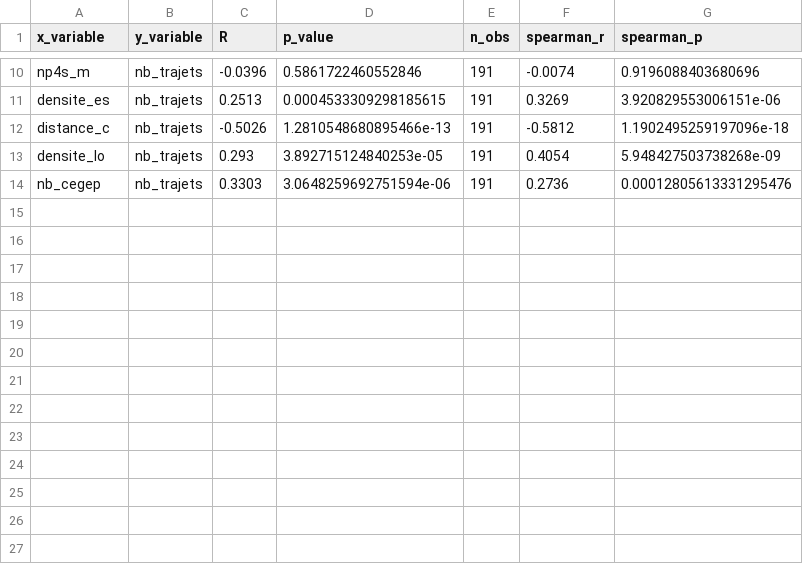
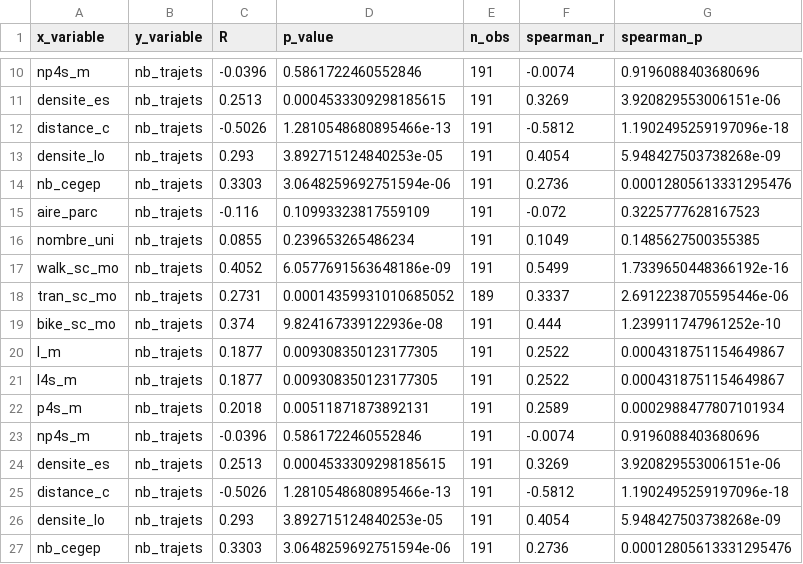
Before and after one commit to OlivierStGeorges/winter_bixi, a CSV file: output/hiver_2425/250m/correlations.csv, drawn as a sheet; only a part is shown, gaps mark what is left out.

```diff
--- a/output/hiver_2425/250m/correlations.csv
+++ b/output/hiver_2425/250m/correlations.csv
@@ -14 +14,14 @@ densite_lo,nb_trajets,0.293,3.892715124840253e-05,191,0.4054,5.948427503738268e-
 nb_cegep,nb_trajets,0.3303,3.0648259692751594e-06,191,0.2736,0.00012805613331295476
+aire_parc,nb_trajets,-0.116,0.10993323817559109,191,-0.072,0.3225777628167523
+nombre_uni,nb_trajets,0.0855,0.239653265486234,191,0.1049,0.1485627500355385
+walk_sc_mo,nb_trajets,0.4052,6.0577691563648186e-09,191,0.5499,1.7339650448366192e-16
+tran_sc_mo,nb_trajets,0.2731,0.00014359931010685052,189,0.3337,2.6912238705595446e-06
+bike_sc_mo,nb_trajets,0.374,9.824167339122936e-08,191,0.444,1.239911747961252e-10
+l_m,nb_trajets,0.1877,0.009308350123177305,191,0.2522,0.0004318751154649867
+l4s_m,nb_trajets,0.1877,0.009308350123177305,191,0.2522,0.0004318751154649867
+p4s_m,nb_trajets,0.2018,0.00511871873892131,191,0.2589,0.0002988477807101934
+np4s_m,nb_trajets,-0.0396,0.5861722460552846,191,-0.0074,0.9196088403680696
+densite_es,nb_trajets,0.2513,0.0004533309298185615,191,0.3269,3.920829553006151e-06
+distance_c,nb_trajets,-0.5026,1.2810548680895466e-13,191,-0.5812,1.1902495259197096e-18
+densite_lo,nb_trajets,0.293,3.892715124840253e-05,191,0.4054,5.948427503738268e-09
+nb_cegep,nb_trajets,0.3303,3.0648259692751594e-06,191,0.2736,0.00012805613331295476
```
Also changed, not shown: output/ete_2024/250m/correlations.csv, 41 other files.
